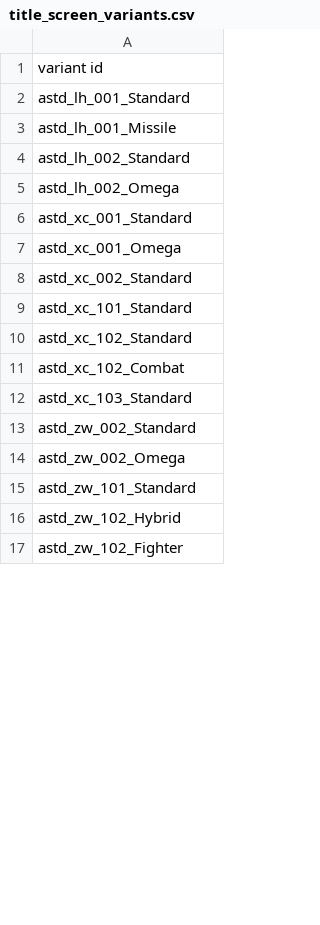
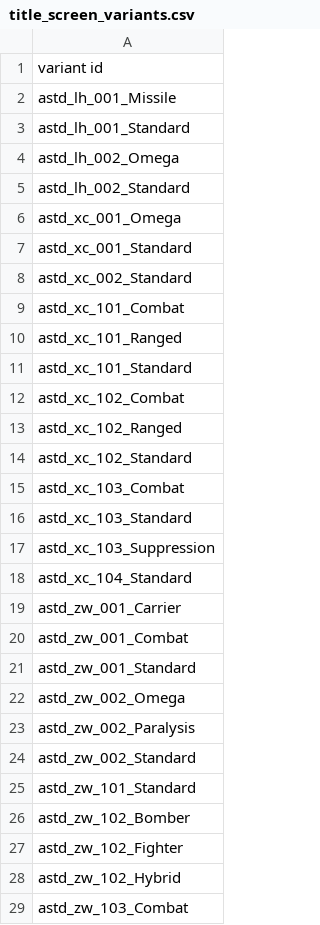
Before and after one commit to KasumiNova/AsteriaDirectorate, a CSV file: contents/data/config/title_screen_variants.csv, drawn as a sheet; only a part is shown; the diff covers the shown part only.

Commit message:
feat(content): 收录新装配、赏金装配随机化、电弧音效与舰队数值调整
- 收录 12 个导出装配，清理第三方船插（sc/rat/sms）与 shipmastery 标签，
  统一命名 {hullId}_{displayName} 并对同名装配覆盖；修正 Supression 拼写。
- 全部 goal 装配登记进 title_screen_variants 与 sim_opponents，
  Sim 变体按基础装配同步生成（保留既有差异化配置）。
- 赏金僚舰池改为运行时发现全部 ASTD 生产 goal 装配，跳过唯一舰与范围外舰体，
  并补齐新增装配的军官技能表。
- 电荷针刺系列与彗星冲击波电弧打击音效对齐原版 tachyon_lance_emp_impact。
- ARC 系护盾效率 0.8、LENS 系 0.7、衔星双舰 0.75；电涌补充时间 12s → 15s。

```diff
--- a/contents/data/config/title_screen_variants.csv
+++ b/contents/data/config/title_screen_variants.csv
@@ -1,17 +1,29 @@
 variant id
+astd_lh_001_Missile
 astd_lh_001_Standard
-astd_lh_001_Missile
+astd_lh_002_Omega
 astd_lh_002_Standard
-astd_lh_002_Omega
+astd_xc_001_Omega
 astd_xc_001_Standard
-astd_xc_001_Omega
 astd_xc_002_Standard
+astd_xc_101_Combat
+astd_xc_101_Ranged
 astd_xc_101_Standard
+astd_xc_102_Combat
+astd_xc_102_Ranged
 astd_xc_102_Standard
-astd_xc_102_Combat
+astd_xc_103_Combat
 astd_xc_103_Standard
+astd_xc_103_Suppression
+astd_xc_104_Standard
+astd_zw_001_Carrier
+astd_zw_001_Combat
+astd_zw_001_Standard
+astd_zw_002_Omega
+astd_zw_002_Paralysis
 astd_zw_002_Standard
-astd_zw_002_Omega
 astd_zw_101_Standard
+astd_zw_102_Bomber
+astd_zw_102_Fighter
 astd_zw_102_Hybrid
-astd_zw_102_Fighter
+astd_zw_103_Combat
```
Also changed, not shown: 1 edited cell elsewhere in this file, contents/data/campaign/sim_opponents.csv, contents/data/hulls/ship_data.csv, 32 other files.
